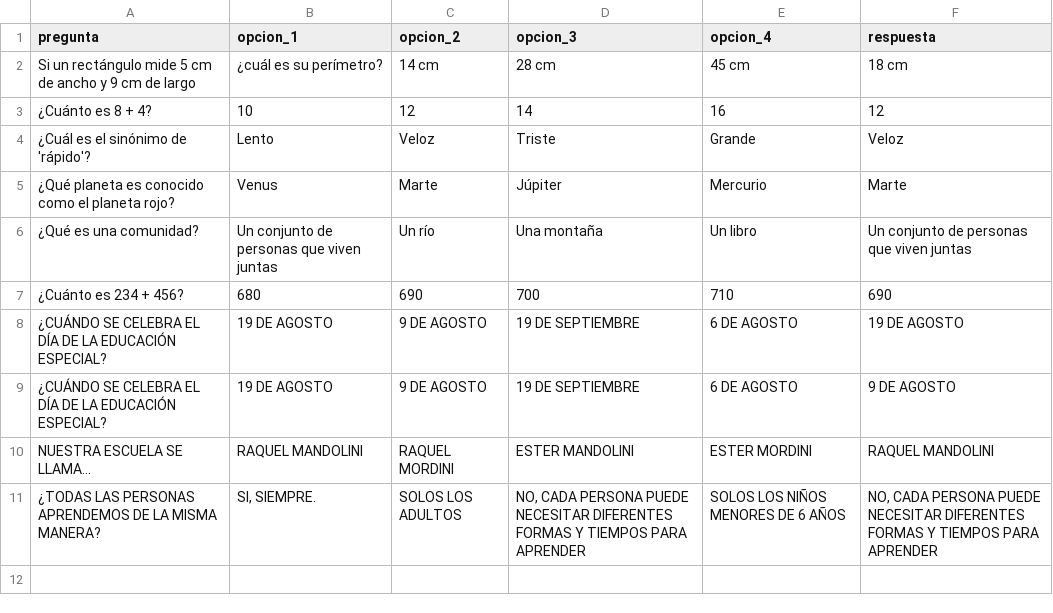
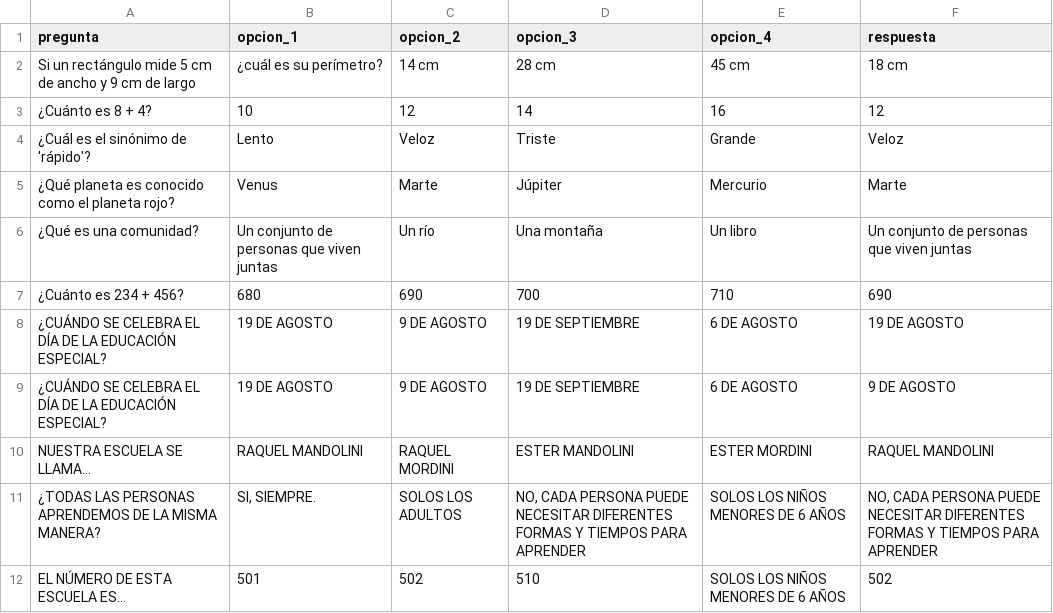
Before and after one commit to PierottiBR/quiz-escolar, a CSV file: data/primaria.csv, drawn as a sheet.

Commit message:
Actualizar preguntas de Primaria

```diff
--- a/data/primaria.csv
+++ b/data/primaria.csv
@@ -11 +11,2 @@ NUESTRA ESCUELA SE LLAMA...,RAQUEL MANDOLINI,RAQUEL MORDINI,ESTER MANDOLINI,ESTE
 ¿TODAS LAS PERSONAS APRENDEMOS DE LA MISMA MANERA?,"SI, SIEMPRE.",SOLOS LOS ADULTOS,"NO, CADA PERSONA PUEDE NECESITAR DIFERENTES FORMAS Y TIEMPOS PARA APRENDER",SOLOS LOS NIÑOS MENORES DE 6 AÑOS,"NO, CADA PERSONA PUEDE NECESITAR DIFERENTES FORMAS Y TIEMPOS PARA APRENDER"
+EL NÚMERO DE ESTA ESCUELA ES...,501,502,510,SOLOS LOS NIÑOS MENORES DE 6 AÑOS,502
```
